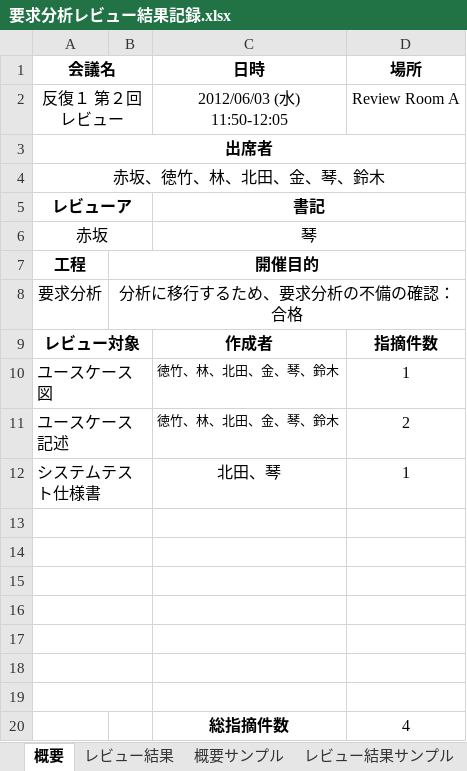
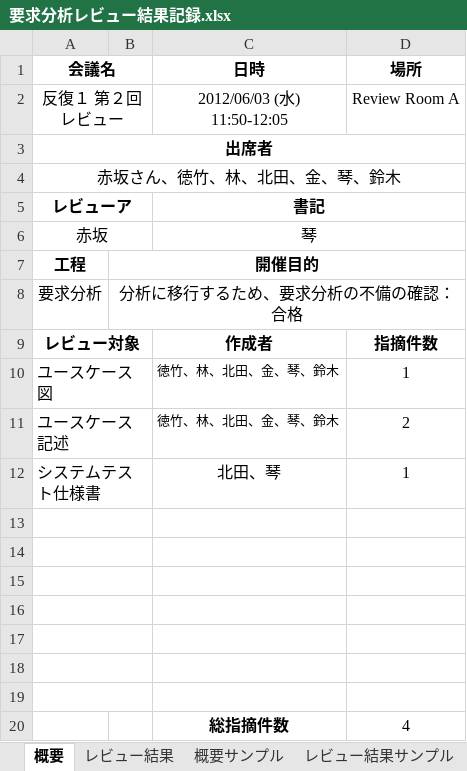
Before and after one commit to lim-nari/13_HJHK, an Excel workbook: 要求分析レビュー結果記録.xlsx, sheet 概要, drawn as a sheet; values as stored, in another font and other column widths than the file's, no borders; the diff names each change by its address in the sheet, - before the commit and + after, or states it on an @@ line.

Commit message:
最終修正

```diff
--- a/要求分析レビュー結果記録.xlsx (sheet 概要)
+++ b/要求分析レビュー結果記録.xlsx (sheet 概要)
-A4 (会議名): 赤坂、徳竹、林、北田、金、琴、鈴木
+A4 (会議名): 赤坂さん、徳竹、林、北田、金、琴、鈴木
```
